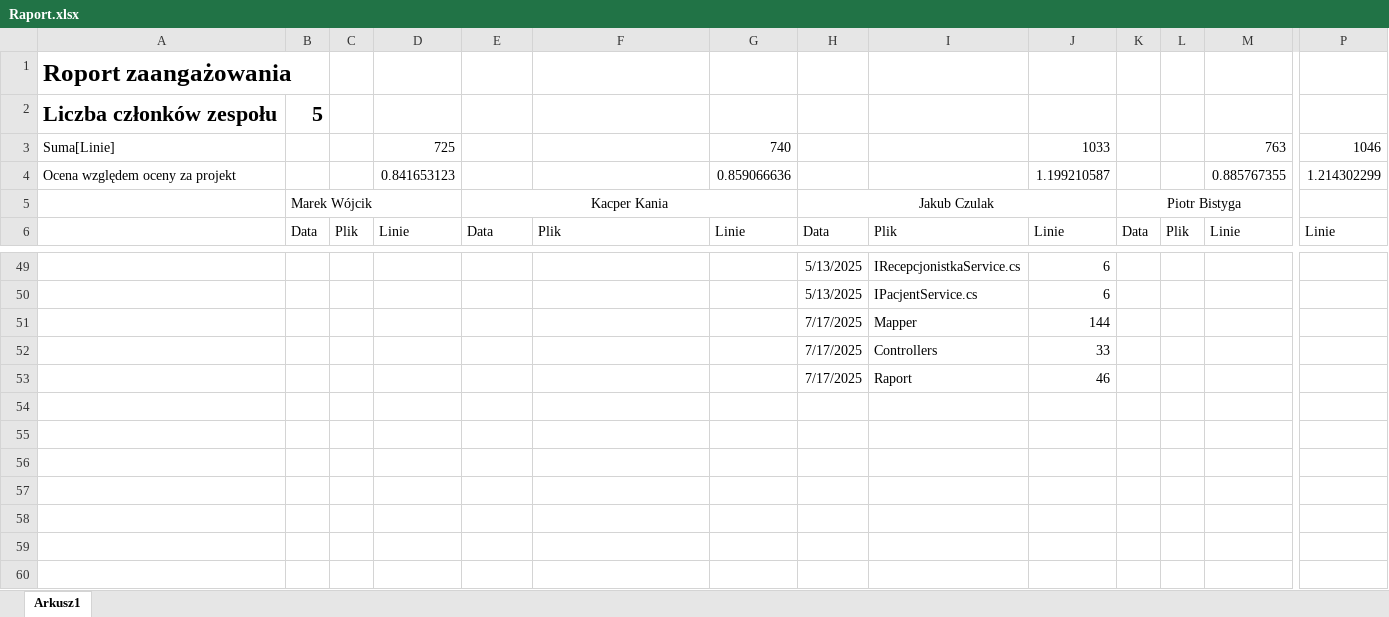
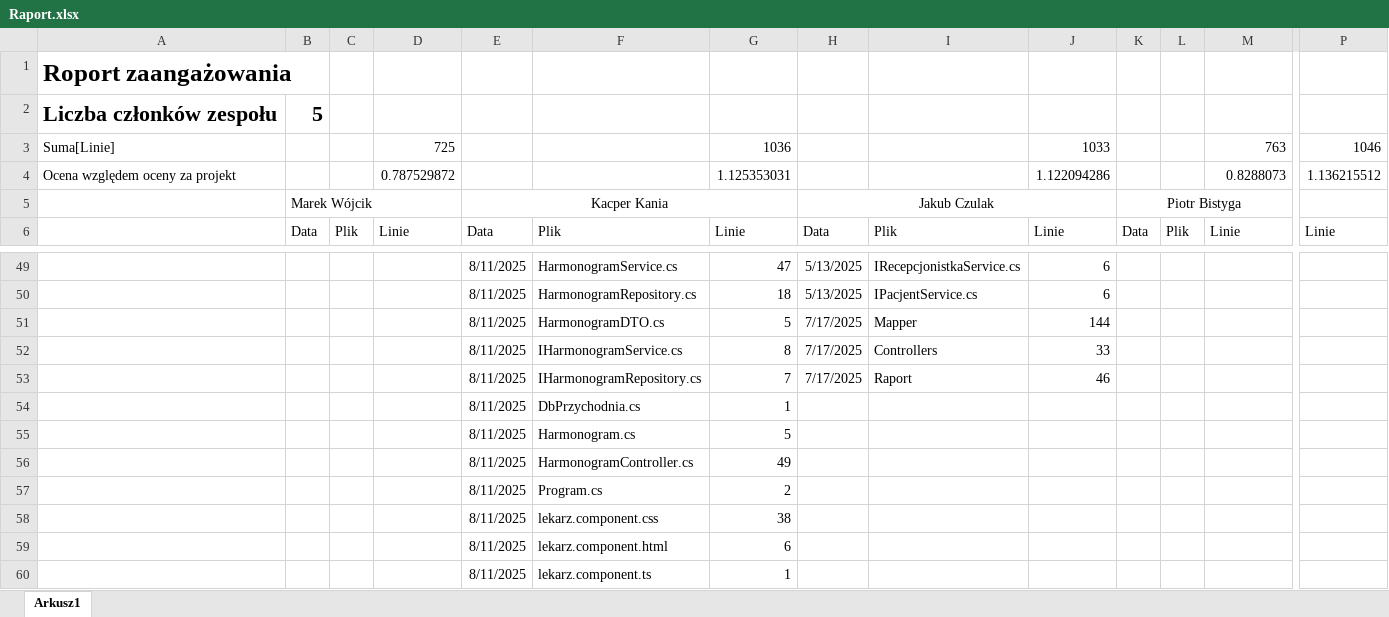
Before and after one commit to MarWoj744/Projekt-Przychodnia, an Excel workbook: Raport.xlsx, sheet Arkusz1, drawn as a sheet; only a part is shown, gaps mark what is left out; values as stored, in another font and other column widths than the file's, no borders; removed rows and columns are numbered as before the commit, all else as after; rows hold the shown columns only; the diff covers the shown part only; the diff names each change by its address in the sheet, - before the commit and + after, or states it on an @@ line.

Commit message:
dalej lekarz

```diff
--- a/Raport.xlsx (sheet Arkusz1)
+++ b/Raport.xlsx (sheet Arkusz1)
-G3: 740
+G3: 1036
-row 4: Ocena względem oceny za projekt |  |  | 0.841653123 |  |  | 0.859066636 |  |  | 1.199210587 |  |  | 0.885767355 | 1.214302299
+row 4: Ocena względem oceny za projekt |  |  | 0.787529872 |  |  | 1.125353031 |  |  | 1.122094286 |  |  | 0.8288073 | 1.136215512
-E49:E53: (empty)
+E49:E53: 8/11/2025
-F49: (empty)
+F49: HarmonogramService.cs
-G49: (empty)
+G49: 47
-F50: (empty)
+F50: HarmonogramRepository.cs
-G50: (empty)
+G50: 18
-F51: (empty)
+F51: HarmonogramDTO.cs
-G51: (empty)
+G51: 5
-F52: (empty)
+F52: IHarmonogramService.cs
-G52: (empty)
+G52: 8
-F53: (empty)
+F53: IHarmonogramRepository.cs
-G53: (empty)
+G53: 7
+row 54:  |  |  |  | 8/11/2025 | DbPrzychodnia.cs | 1
+row 55:  |  |  |  | 8/11/2025 | Harmonogram.cs | 5
+row 56:  |  |  |  | 8/11/2025 | HarmonogramController.cs | 49
+row 57:  |  |  |  | 8/11/2025 | Program.cs | 2
+row 58:  |  |  |  | 8/11/2025 | lekarz.component.css | 38
+row 59:  |  |  |  | 8/11/2025 | lekarz.component.html | 6
+row 60:  |  |  |  | 8/11/2025 | lekarz.component.ts | 1
```
Also changed, not shown: 48 edited cells elsewhere in this sheet, 38 other files.
